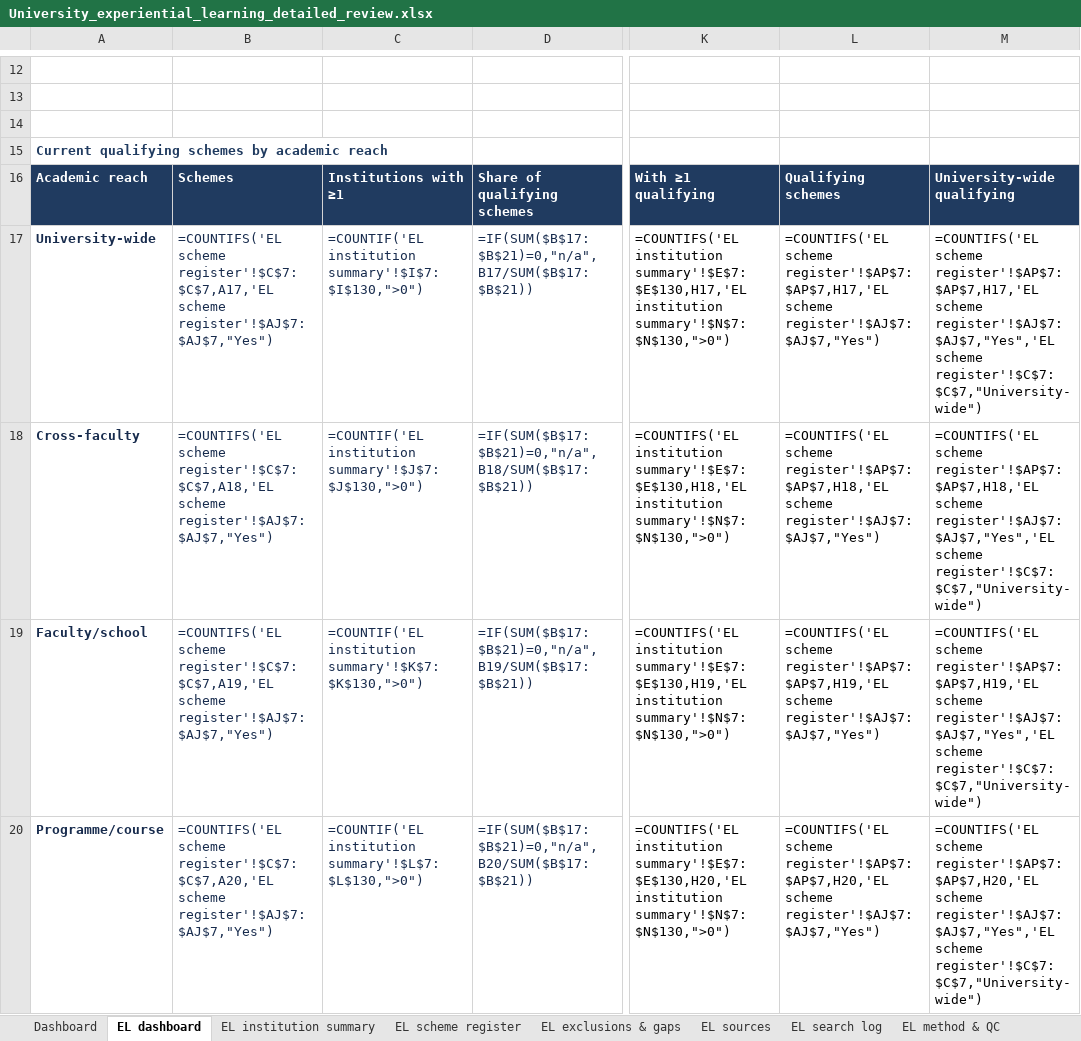
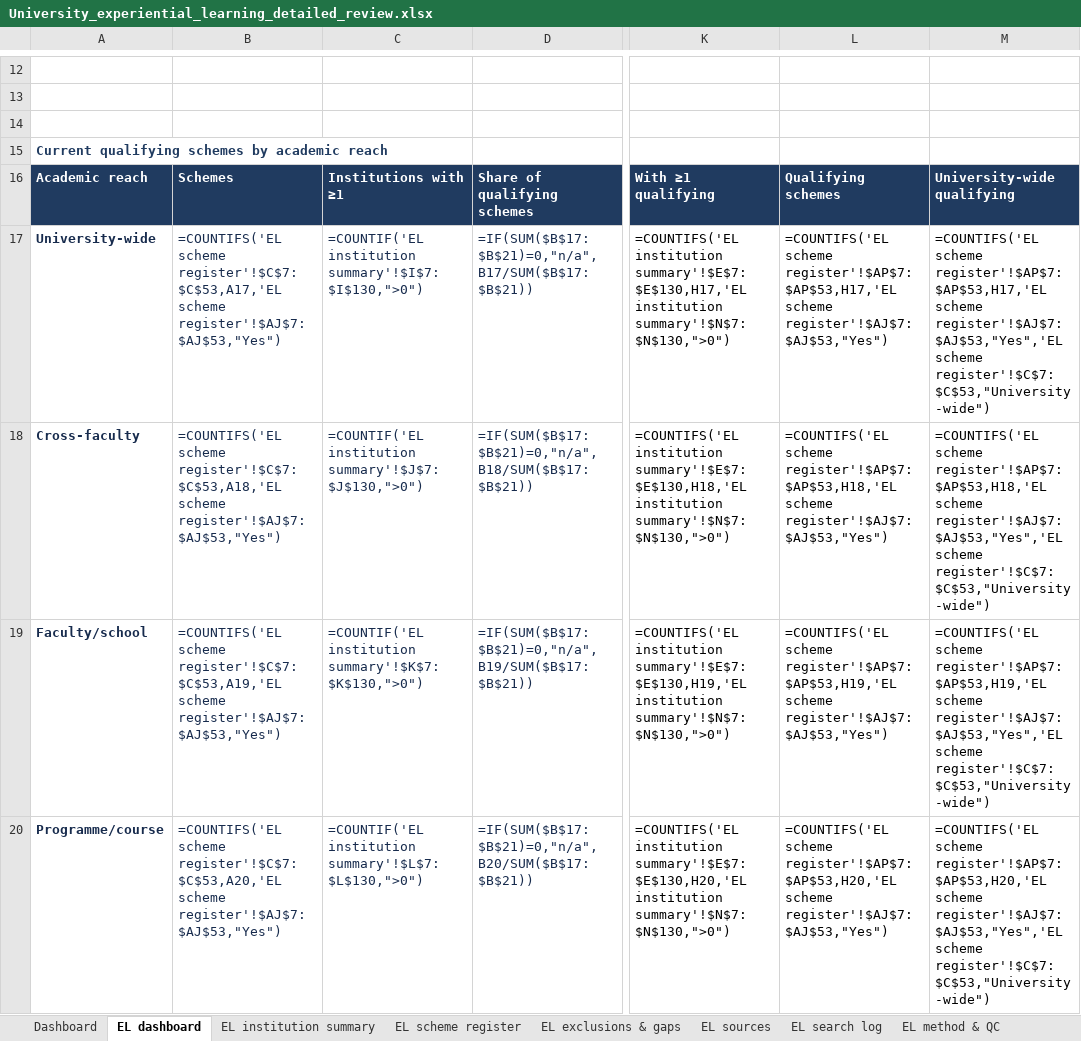
Before and after one commit to jhealy181-max/James-testing, an Excel workbook: University_experiential_learning_detailed_review.xlsx, sheet EL dashboard, drawn as a sheet; only a part is shown, gaps mark what is left out; values as stored, in another font and other column widths than the file's, no borders; formulas without a stored value are shown as written; the diff covers the shown part only; the diff names each change by its address in the sheet, - before the commit and + after, or states it on an @@ line.

```diff
--- a/University_experiential_learning_detailed_review.xlsx (sheet EL dashboard)
+++ b/University_experiential_learning_detailed_review.xlsx (sheet EL dashboard)
-B17: =COUNTIFS('EL scheme register'!$C$7:$C$7,A17,'EL scheme register'!$AJ$7:$AJ$7,"Yes")
+B17: =COUNTIFS('EL scheme register'!$C$7:$C$53,A17,'EL scheme register'!$AJ$7:$AJ$53,"Yes")
-L17: =COUNTIFS('EL scheme register'!$AP$7:$AP$7,H17,'EL scheme register'!$AJ$7:$AJ$7,"Yes")
+L17: =COUNTIFS('EL scheme register'!$AP$7:$AP$53,H17,'EL scheme register'!$AJ$7:$AJ$53,"Yes")
-M17: =COUNTIFS('EL scheme register'!$AP$7:$AP$7,H17,'EL scheme register'!$AJ$7:$AJ$7,"Yes",'EL scheme register'!$C$7:$C$7,"University-wide")
+M17: =COUNTIFS('EL scheme register'!$AP$7:$AP$53,H17,'EL scheme register'!$AJ$7:$AJ$53,"Yes",'EL scheme register'!$C$7:$C$53,"University-wide")
-B18: =COUNTIFS('EL scheme register'!$C$7:$C$7,A18,'EL scheme register'!$AJ$7:$AJ$7,"Yes")
+B18: =COUNTIFS('EL scheme register'!$C$7:$C$53,A18,'EL scheme register'!$AJ$7:$AJ$53,"Yes")
-L18: =COUNTIFS('EL scheme register'!$AP$7:$AP$7,H18,'EL scheme register'!$AJ$7:$AJ$7,"Yes")
+L18: =COUNTIFS('EL scheme register'!$AP$7:$AP$53,H18,'EL scheme register'!$AJ$7:$AJ$53,"Yes")
-M18: =COUNTIFS('EL scheme register'!$AP$7:$AP$7,H18,'EL scheme register'!$AJ$7:$AJ$7,"Yes",'EL scheme register'!$C$7:$C$7,"University-wide")
+M18: =COUNTIFS('EL scheme register'!$AP$7:$AP$53,H18,'EL scheme register'!$AJ$7:$AJ$53,"Yes",'EL scheme register'!$C$7:$C$53,"University-wide")
-B19: =COUNTIFS('EL scheme register'!$C$7:$C$7,A19,'EL scheme register'!$AJ$7:$AJ$7,"Yes")
+B19: =COUNTIFS('EL scheme register'!$C$7:$C$53,A19,'EL scheme register'!$AJ$7:$AJ$53,"Yes")
-L19: =COUNTIFS('EL scheme register'!$AP$7:$AP$7,H19,'EL scheme register'!$AJ$7:$AJ$7,"Yes")
+L19: =COUNTIFS('EL scheme register'!$AP$7:$AP$53,H19,'EL scheme register'!$AJ$7:$AJ$53,"Yes")
-M19: =COUNTIFS('EL scheme register'!$AP$7:$AP$7,H19,'EL scheme register'!$AJ$7:$AJ$7,"Yes",'EL scheme register'!$C$7:$C$7,"University-wide")
+M19: =COUNTIFS('EL scheme register'!$AP$7:$AP$53,H19,'EL scheme register'!$AJ$7:$AJ$53,"Yes",'EL scheme register'!$C$7:$C$53,"University-wide")
-B20: =COUNTIFS('EL scheme register'!$C$7:$C$7,A20,'EL scheme register'!$AJ$7:$AJ$7,"Yes")
+B20: =COUNTIFS('EL scheme register'!$C$7:$C$53,A20,'EL scheme register'!$AJ$7:$AJ$53,"Yes")
-L20: =COUNTIFS('EL scheme register'!$AP$7:$AP$7,H20,'EL scheme register'!$AJ$7:$AJ$7,"Yes")
+L20: =COUNTIFS('EL scheme register'!$AP$7:$AP$53,H20,'EL scheme register'!$AJ$7:$AJ$53,"Yes")
-M20: =COUNTIFS('EL scheme register'!$AP$7:$AP$7,H20,'EL scheme register'!$AJ$7:$AJ$7,"Yes",'EL scheme register'!$C$7:$C$7,"University-wide")
+M20: =COUNTIFS('EL scheme register'!$AP$7:$AP$53,H20,'EL scheme register'!$AJ$7:$AJ$53,"Yes",'EL scheme register'!$C$7:$C$53,"University-wide")
```
Also changed, not shown: 1 added row and 49 edited cells elsewhere in this sheet, sheet EL scheme register, sheet EL sources, sheet EL institution summary, sheet EL exclusions & gaps, sheet EL search log, sheet EL method & QC, 2 more sheets, 7 other files.
